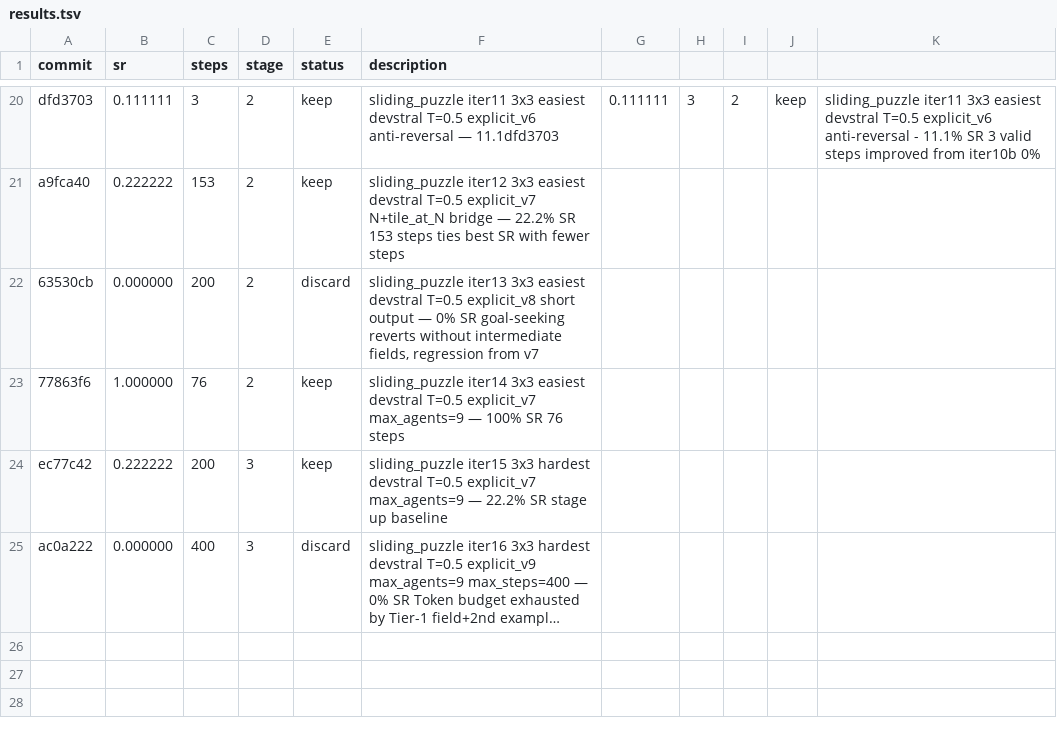
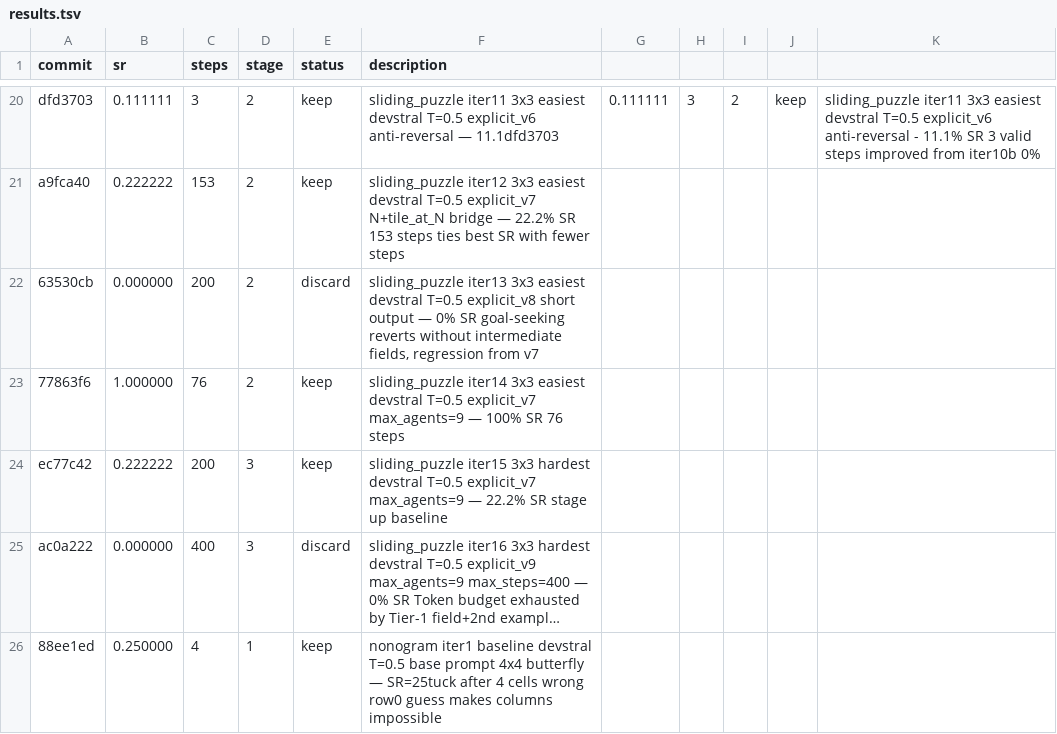
Before and after one commit to LSailer/Lecuture-AGI-Project, a TSV file: results.tsv, drawn as a sheet; only a part is shown, gaps mark what is left out; long unchanged cells end in …; the diff names each change by its address in the sheet, - before the commit and + after, or states it on an @@ line.

Commit message:
results: 25% SR crash nonogram iter1 baseline — wrong row0 guess makes columns impossible, switching to overlap prompt

```diff
--- a/results.tsv
+++ b/results.tsv
+row 26: 88ee1ed | 0.250000 | 4 | 1 | keep | nonogram iter1 baseline devstral T=0.5 base prompt 4x4 butterfly — SR=25tuck after 4 cells wrong row0 guess makes columns impossible
```
Also changed, not shown: 1 other file.
